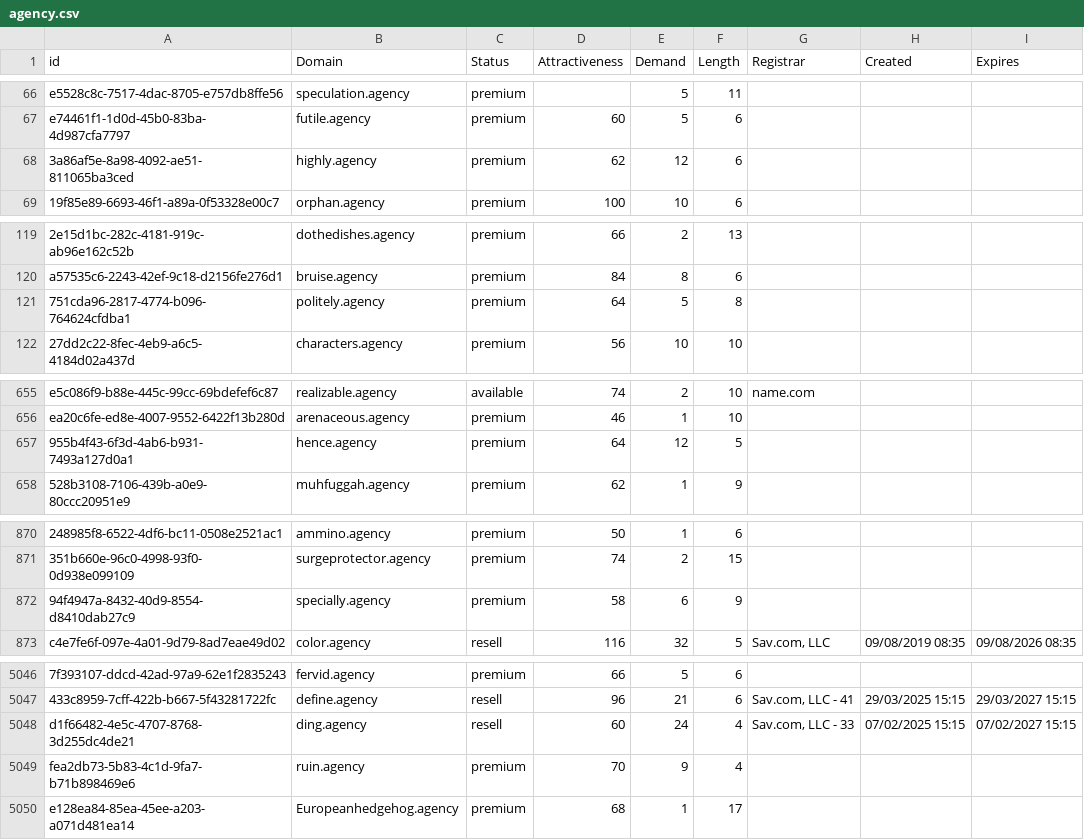
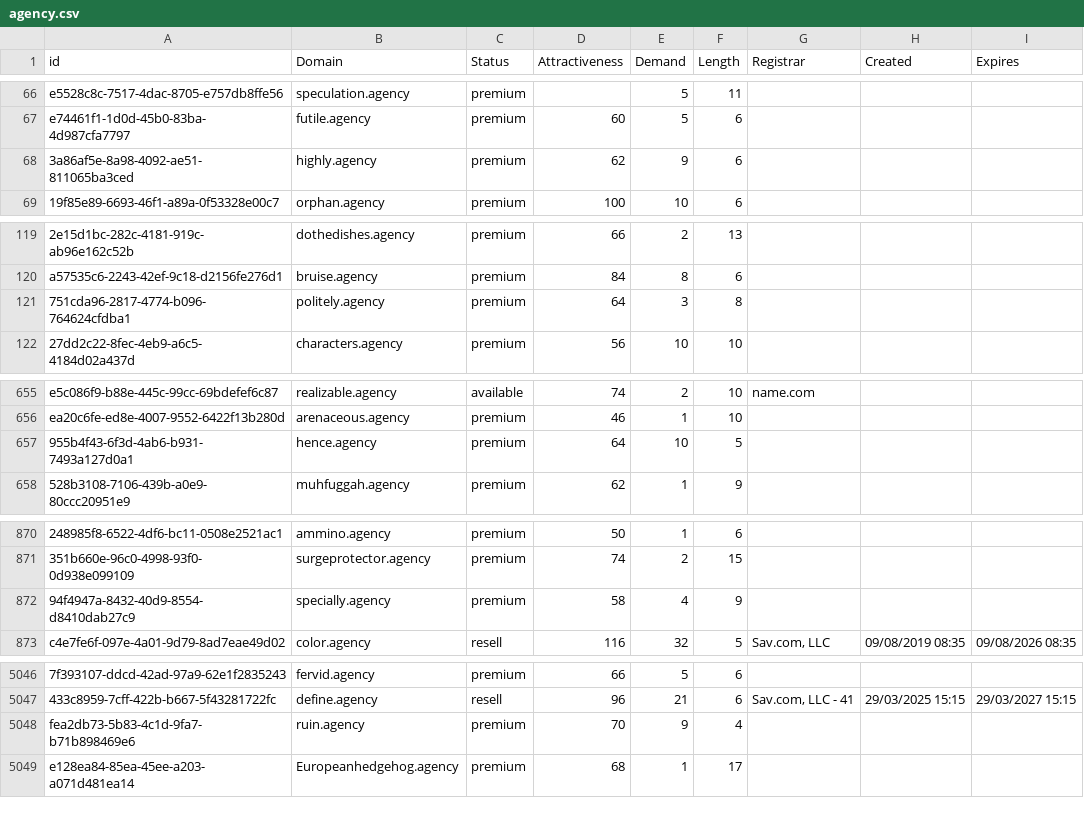
Before and after one commit to UniqueDomains/agency-oneword-domains, a CSV file: agency.csv, drawn as a sheet; only a part is shown, gaps mark what is left out; the diff covers the shown part only; the diff names each change by its address in the sheet, - before the commit and + after, or states it on an @@ line.

Commit message:
Domains update

```diff
--- a/agency.csv
+++ b/agency.csv
-E68 (Demand): 12
+E68 (Demand): 9
-E121 (Demand): 5
+E121 (Demand): 3
-E657 (Demand): 12
+E657 (Demand): 10
-E872 (Demand): 6
+E872 (Demand): 4
-row 5048: d1f66482-4e5c-4707-8768-3d255dc4de21 | ding.agency | resell | 60 | 24 | 4 | Sav.com, LLC - 33 | 07/02/2025 15:15 | 07/02/2027 15:15
```
Also changed, not shown: 17 edited cells elsewhere in this file, 2 other files.
